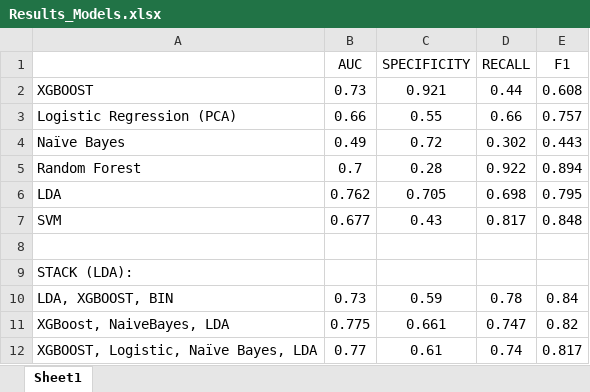
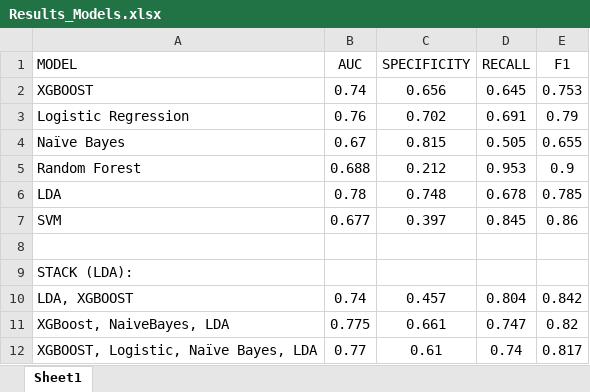
Before and after one commit to sharjil-k/cs82_advanced_machine_learning, an Excel workbook: Homework/HW4/Results_Models.xlsx, sheet Sheet1, drawn as a sheet; values as stored, in another font and other column widths than the file's, no borders; removed rows and columns are numbered as before the commit, all else as after; the diff names each change by its address in the sheet, - before the commit and + after, or states it on an @@ line.

```diff
--- a/Homework/HW4/Results_Models.xlsx (sheet Sheet1)
+++ b/Homework/HW4/Results_Models.xlsx (sheet Sheet1)
-A1: (empty)
+A1: MODEL
-B2 (AUC): 0.73
+B2 (AUC): 0.74
-C2 (SPECIFICITY): 0.921
+C2 (SPECIFICITY): 0.656
-D2 (RECALL): 0.44
+D2 (RECALL): 0.645
-E2 (F1): 0.608
+E2 (F1): 0.753
-row 3: Logistic Regression (PCA) | 0.66 | 0.55 | 0.66 | 0.757
+row 3: Logistic Regression | 0.76 | 0.702 | 0.691 | 0.79
-B4 (AUC): 0.49
+B4 (AUC): 0.67
-C4 (SPECIFICITY): 0.72
+C4 (SPECIFICITY): 0.815
-D4 (RECALL): 0.302
+D4 (RECALL): 0.505
-E4 (F1): 0.443
+E4 (F1): 0.655
-B5 (AUC): 0.7
+B5 (AUC): 0.688
-C5 (SPECIFICITY): 0.28
+C5 (SPECIFICITY): 0.212
-D5 (RECALL): 0.922
+D5 (RECALL): 0.953
-E5 (F1): 0.894
+E5 (F1): 0.9
-B6 (AUC): 0.762
+B6 (AUC): 0.78
-C6 (SPECIFICITY): 0.705
+C6 (SPECIFICITY): 0.748
-D6 (RECALL): 0.698
+D6 (RECALL): 0.678
-E6 (F1): 0.795
+E6 (F1): 0.785
-C7 (SPECIFICITY): 0.43
+C7 (SPECIFICITY): 0.397
-D7 (RECALL): 0.817
+D7 (RECALL): 0.845
-E7 (F1): 0.848
+E7 (F1): 0.86
-row 10: LDA, XGBOOST, BIN | 0.73 | 0.59 | 0.78 | 0.84
+row 10: LDA, XGBOOST | 0.74 | 0.457 | 0.804 | 0.842
```
Also changed, not shown: 6 other files.
